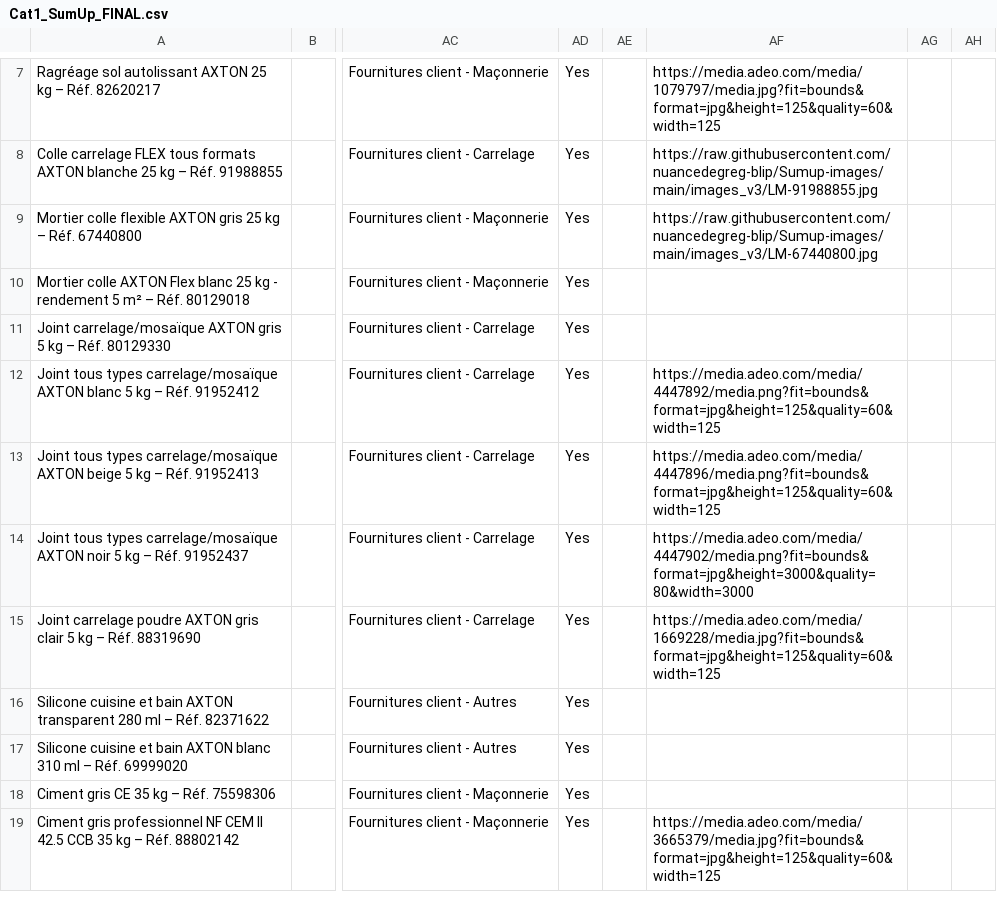
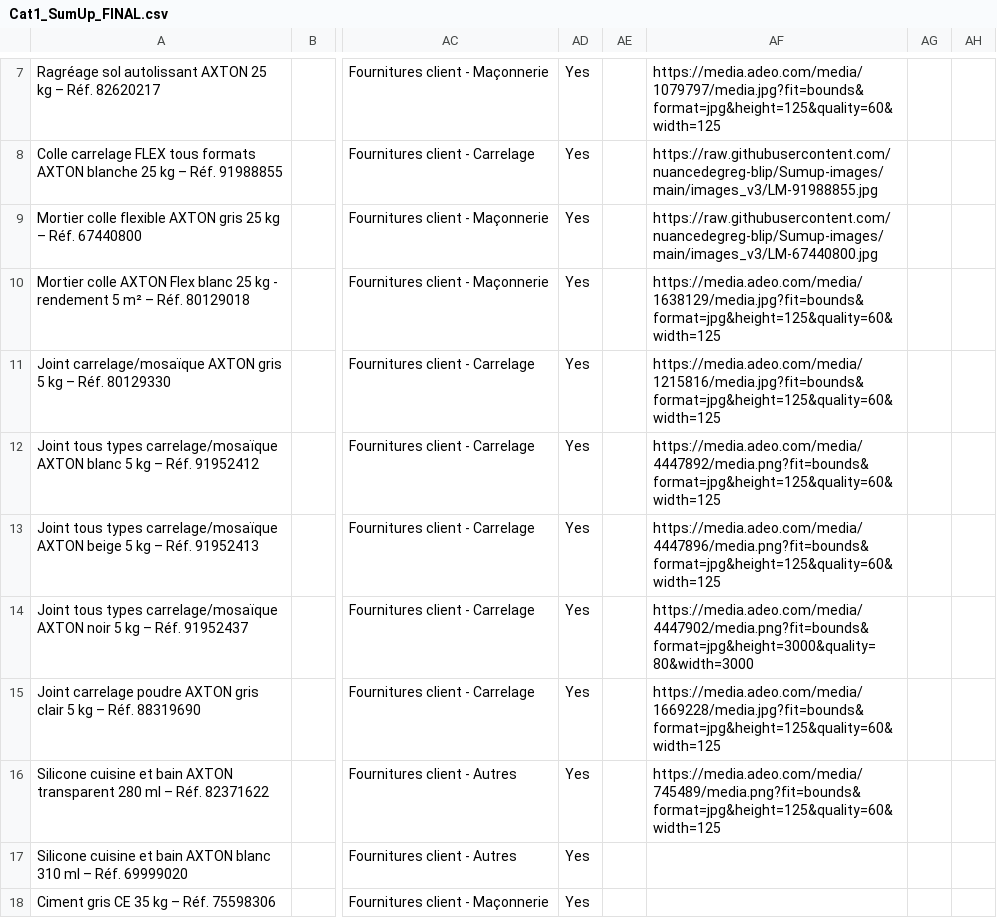
Before and after one commit to nuancedegreg-blip/Sumup-images, a CSV file: Cat1_SumUp_FINAL.csv, drawn as a sheet; only a part is shown, gaps mark what is left out; the shorter side is filled out with more unchanged rows; the diff names each change by its address in the sheet, - before the commit and + after, or states it on an @@ line.

```diff
--- a/Cat1_SumUp_FINAL.csv
+++ b/Cat1_SumUp_FINAL.csv
-AF10: (empty)
+AF10: https://media.adeo.com/media/1638129/media.jpg?fit=bounds&format=jpg&height=125&quality=60&width=125
-AF11: (empty)
+AF11: https://media.adeo.com/media/1215816/media.jpg?fit=bounds&format=jpg&height=125&quality=60&width=125
-AF16: (empty)
+AF16: https://media.adeo.com/media/745489/media.png?fit=bounds&format=jpg&height=125&quality=60&width=125
```
Also changed, not shown: Catalogue_Maitre_SumUp.csv.
